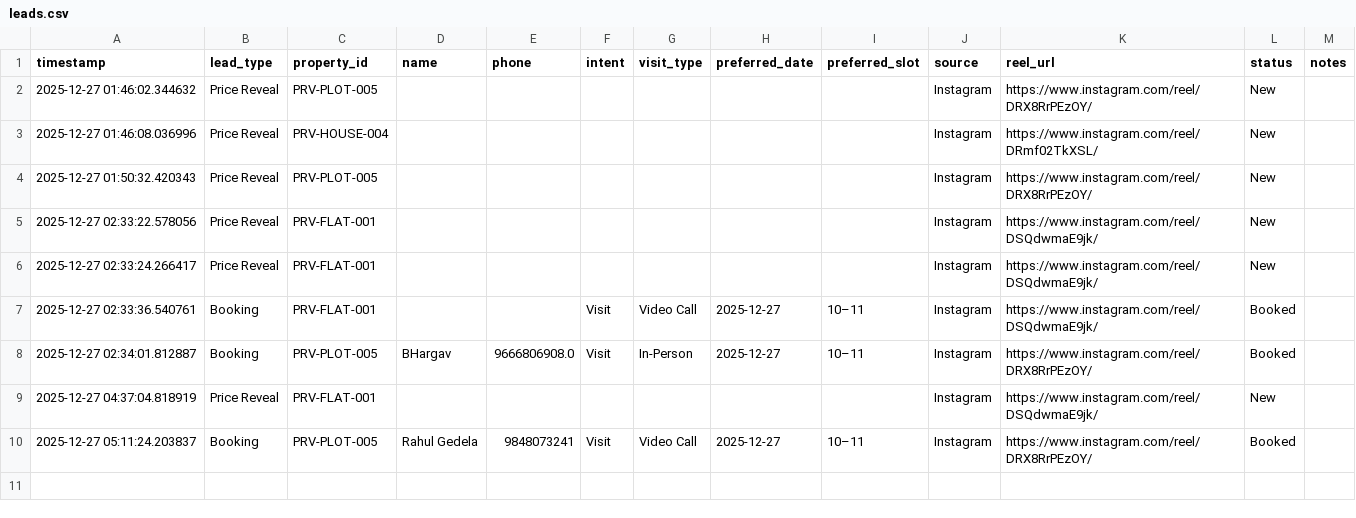
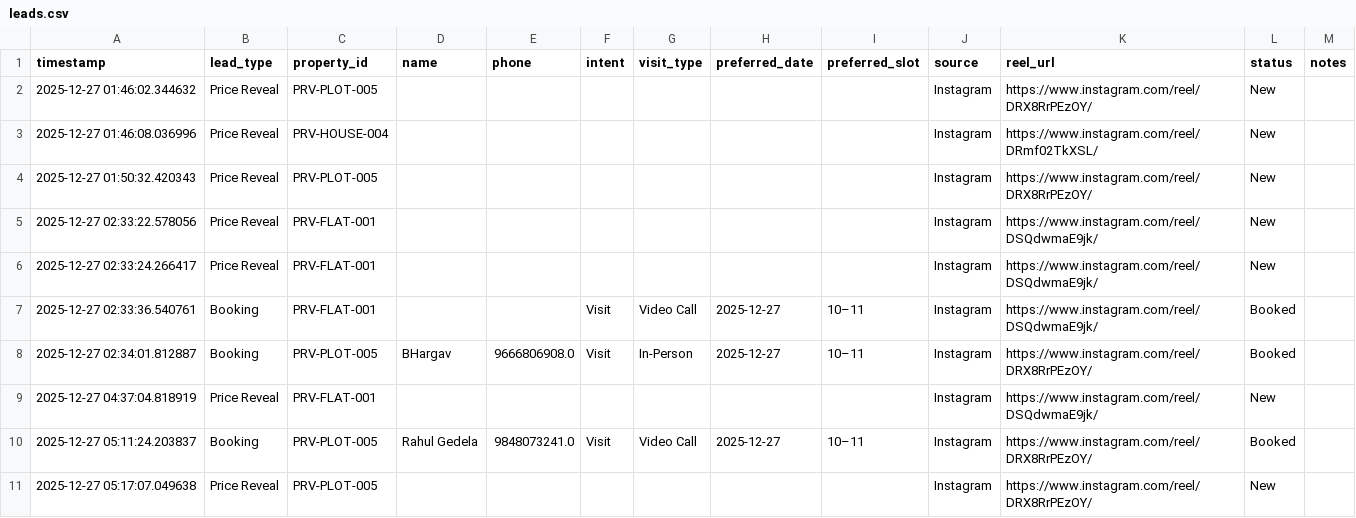
Before and after one commit to Bhargav1422/Prasad-Reality_Vizag---Demo, a CSV file: data/leads.csv, drawn as a sheet.

Commit message:
Price reveal lead

```diff
--- a/data/leads.csv
+++ b/data/leads.csv
@@ -9,2 +9,3 @@ timestamp,lead_type,property_id,name,phone,intent,visit_type,preferred_date,pref
 2025-12-27 04:37:04.818919,Price Reveal,PRV-FLAT-001,,,,,,,Instagram,https://www.instagram.com/reel/DSQdwmaE9jk/,New,
-2025-12-27 05:11:24.203837,Booking,PRV-PLOT-005,Rahul Gedela,9848073241,Visit,Video Call,2025-12-27,10–11,Instagram,https://www.instagram.com/reel/DRX8RrPEzOY/,Booked,
+2025-12-27 05:11:24.203837,Booking,PRV-PLOT-005,Rahul Gedela,9848073241.0,Visit,Video Call,2025-12-27,10–11,Instagram,https://www.instagram.com/reel/DRX8RrPEzOY/,Booked,
+2025-12-27 05:17:07.049638,Price Reveal,PRV-PLOT-005,,,,,,,Instagram,https://www.instagram.com/reel/DRX8RrPEzOY/,New,
```
